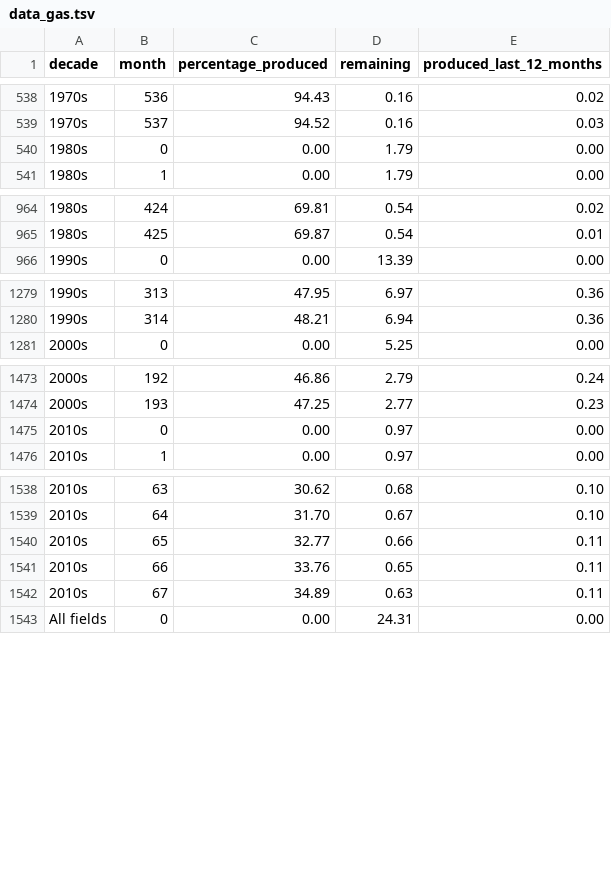
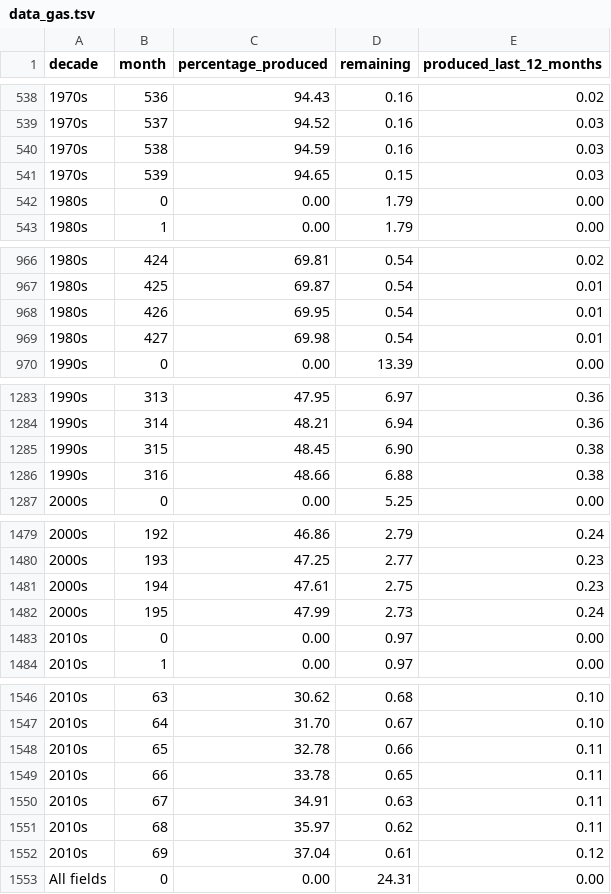
Before and after one commit to ivarref/ncs-month-percentage-produced, a TSV file: data/data_gas.tsv, drawn as a sheet; only a part is shown, gaps mark what is left out; the diff covers the shown part only.

```diff
--- a/data/data_gas.tsv
+++ b/data/data_gas.tsv
@@ -539,2 +539,4 @@ decade	month	percentage_produced	remaining	produced_last_12_months
 1970s	537	94.52	0.16	0.03
+1970s	538	94.59	0.16	0.03
+1970s	539	94.65	0.15	0.03
 1980s	0	0.00	1.79	0.00
@@ -965,2 +967,4 @@ decade	month	percentage_produced	remaining	produced_last_12_months
 1980s	425	69.87	0.54	0.01
+1980s	426	69.95	0.54	0.01
+1980s	427	69.98	0.54	0.01
 1990s	0	0.00	13.39	0.00
@@ -1280,2 +1284,4 @@ decade	month	percentage_produced	remaining	produced_last_12_months
 1990s	314	48.21	6.94	0.36
+1990s	315	48.45	6.90	0.38
+1990s	316	48.66	6.88	0.38
 2000s	0	0.00	5.25	0.00
@@ -1474,2 +1480,4 @@ decade	month	percentage_produced	remaining	produced_last_12_months
 2000s	193	47.25	2.77	0.23
+2000s	194	47.61	2.75	0.23
+2000s	195	47.99	2.73	0.24
 2010s	0	0.00	0.97	0.00
@@ -1539,5 +1547,7 @@ decade	month	percentage_produced	remaining	produced_last_12_months
 2010s	64	31.70	0.67	0.10
-2010s	65	32.77	0.66	0.11
-2010s	66	33.76	0.65	0.11
-2010s	67	34.89	0.63	0.11
+2010s	65	32.78	0.66	0.11
+2010s	66	33.78	0.65	0.11
+2010s	67	34.91	0.63	0.11
+2010s	68	35.97	0.62	0.11
+2010s	69	37.04	0.61	0.12
 All fields	0	0.00	24.31	0.00
```
Also changed, not shown: 2 added rows elsewhere in this file, data/data_all.tsv, data/data_oil.tsv.
